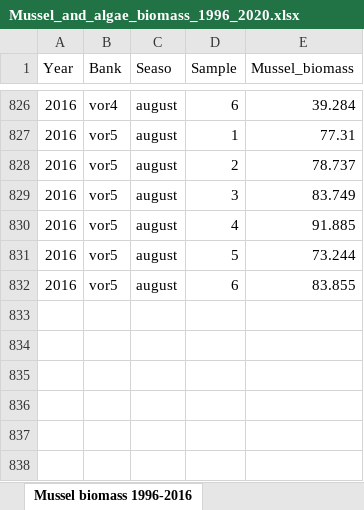
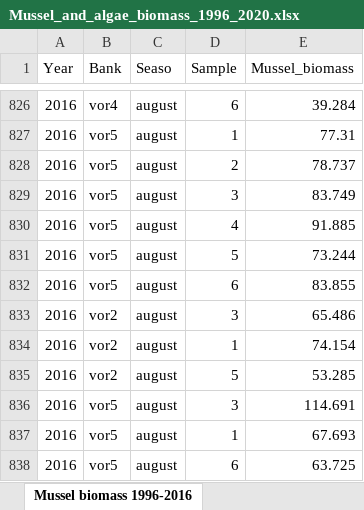
Before and after one commit to polydora/Articles_in_progress, an Excel workbook: Letopis 2020/Materials for letopis/Мидиевые банки промежуточная набивка/Mussel_and_algae_biomass_1996_2020.xlsx, sheet Mussel biomass 1996-2016, drawn as a sheet; only a part is shown, gaps mark what is left out; values as stored, in another font and other column widths than the file's, no borders; the diff names each change by its address in the sheet, - before the commit and + after, or states it on an @@ line.

```diff
--- a/Letopis 2020/Materials for letopis/Мидиевые банки промежуточная набивка/Mussel_and_algae_biomass_1996_2020.xlsx (sheet Mussel biomass 1996-2016)
+++ b/Letopis 2020/Materials for letopis/Мидиевые банки промежуточная набивка/Mussel_and_algae_biomass_1996_2020.xlsx (sheet Mussel biomass 1996-2016)
+row 833: 2016 | vor2 | august | 3 | 65.486
+row 834: 2016 | vor2 | august | 1 | 74.154
+row 835: 2016 | vor2 | august | 5 | 53.285
+row 836: 2016 | vor5 | august | 3 | 114.691
+row 837: 2016 | vor5 | august | 1 | 67.693
+row 838: 2016 | vor5 | august | 6 | 63.725
```
Also changed, not shown: sheet Algae biomass 1997 2016, 9 other files.
